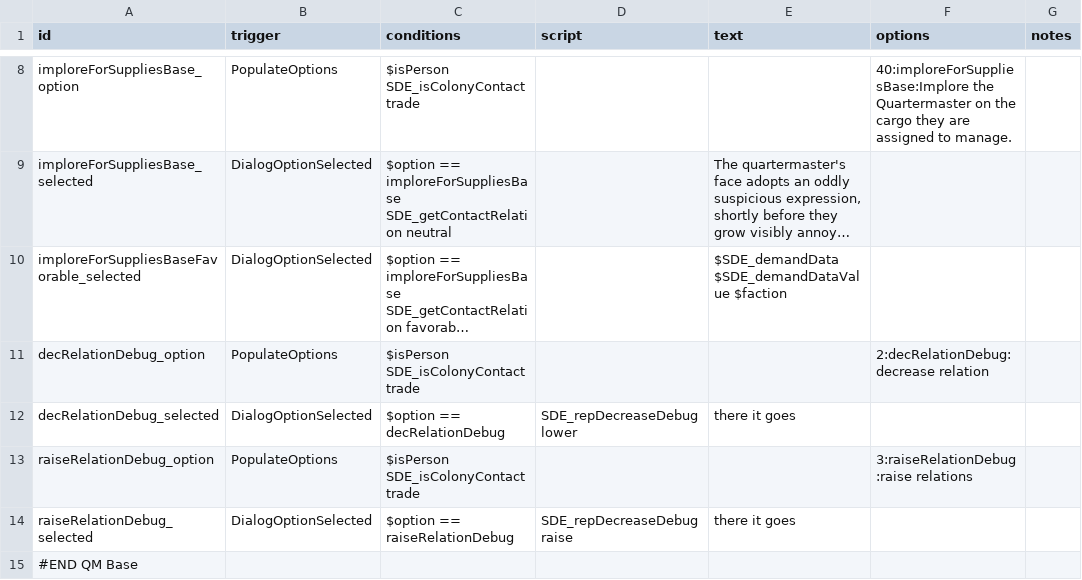
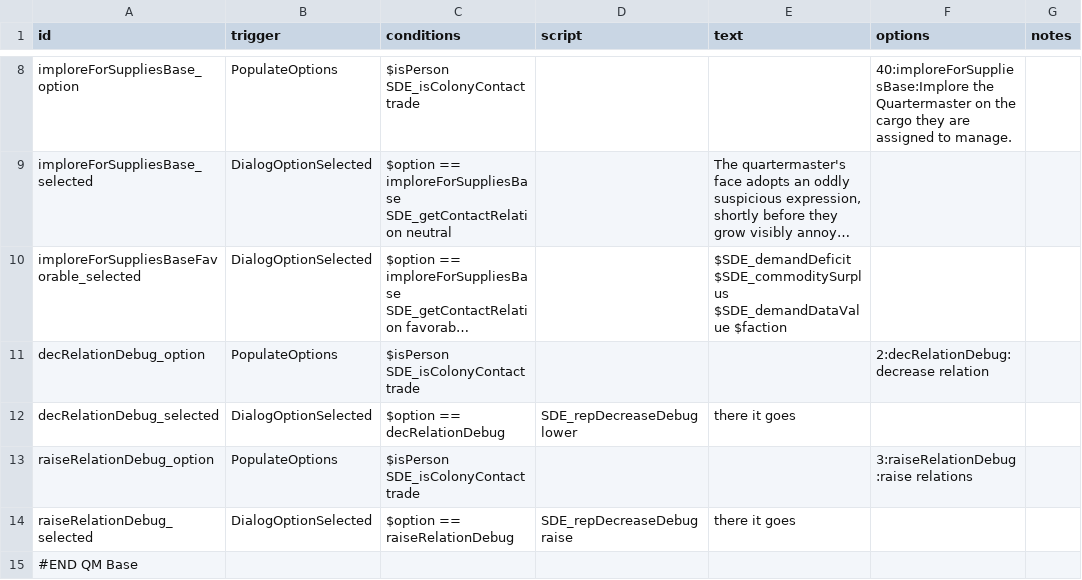
Before and after one commit to nikothedude/StationDialogueExpanded, a CSV file: data/campaign/rules.csv, drawn as a sheet; only a part is shown, gaps mark what is left out; long unchanged cells end in …; the diff names each change by its address in the sheet, - before the commit and + after, or states it on an @@ line.

```diff
--- a/data/campaign/rules.csv
+++ b/data/campaign/rules.csv
-E10 (text): $SDE_demandData $SDE_demandDataValue $faction
+E10 (text): $SDE_demandDeficit $SDE_commoditySurplus $SDE_demandDataValue $faction
```
Also changed, not shown: 4 other files.
